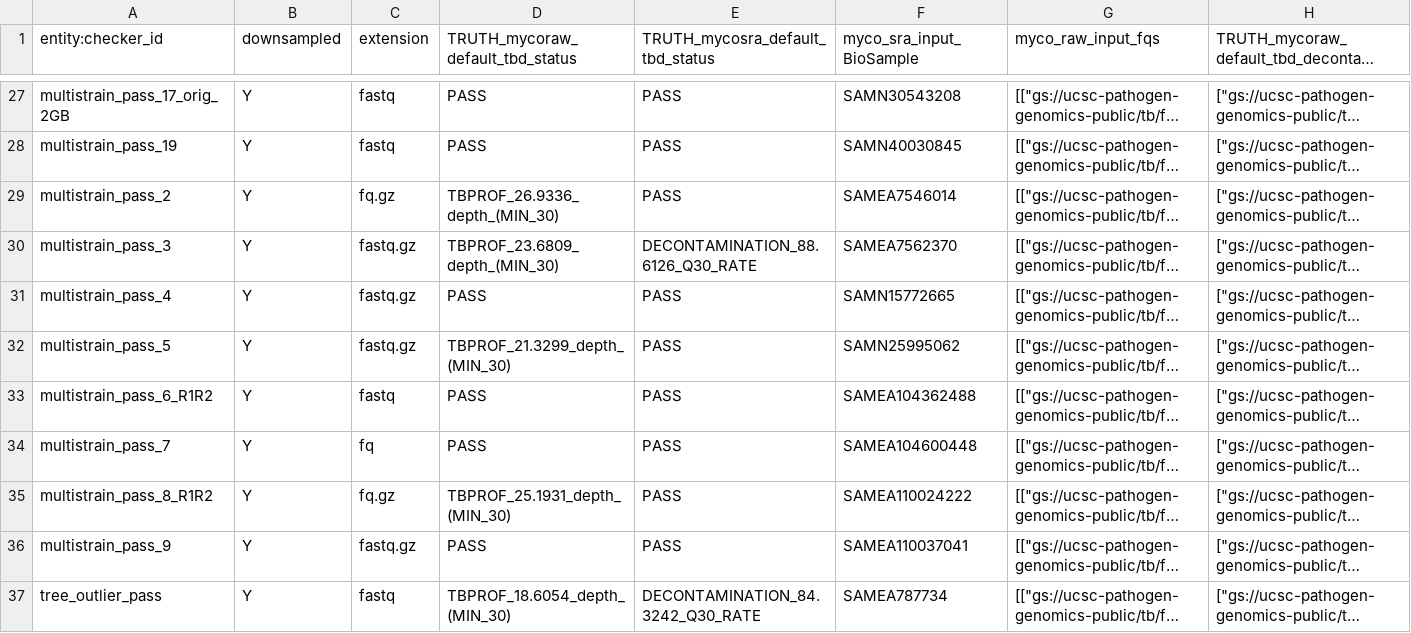
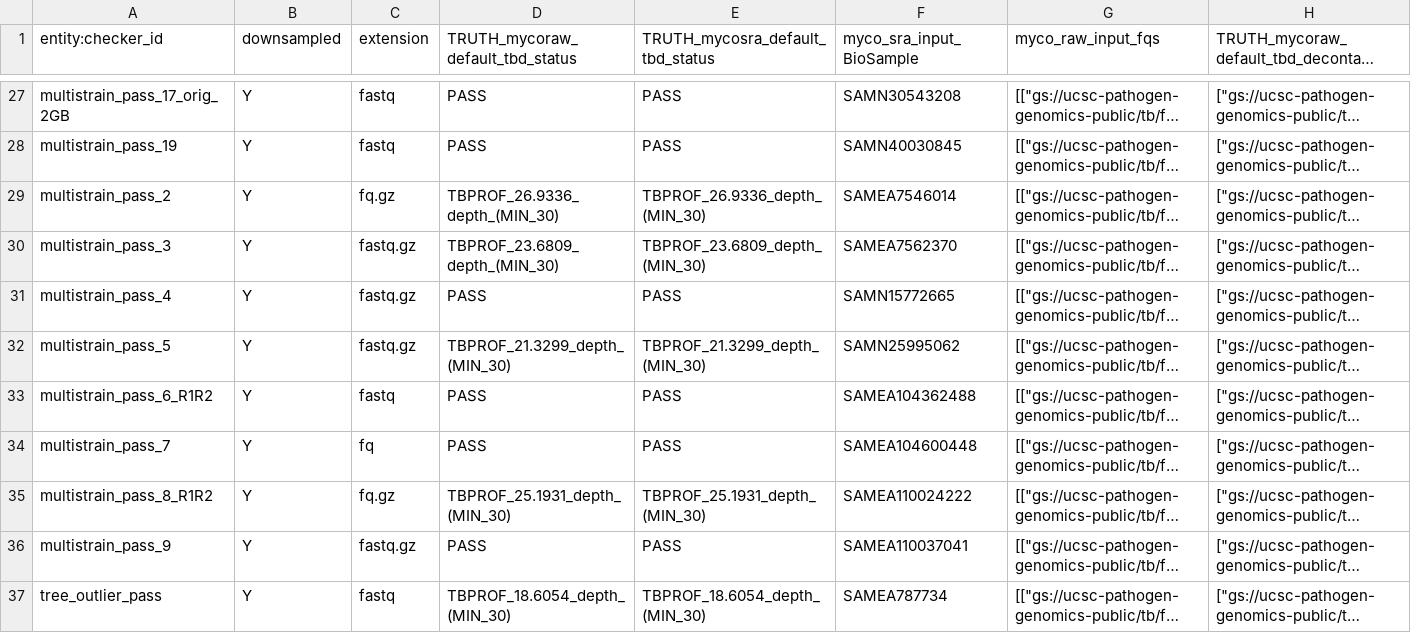
Before and after one commit to aofarrel/myco, a TSV file: inputs/checker_data_table_updated.tsv, drawn as a sheet; only a part is shown, gaps mark what is left out; long unchanged cells end in …; the diff covers the shown part only; the diff names each change by its address in the sheet, - before the commit and + after, or states it on an @@ line.

```diff
--- a/inputs/checker_data_table_updated.tsv
+++ b/inputs/checker_data_table_updated.tsv
-E29 (TRUTH_mycosra_default_tbd_status): PASS
+E29 (TRUTH_mycosra_default_tbd_status): TBPROF_26.9336_depth_(MIN_30)
-E30 (TRUTH_mycosra_default_tbd_status): DECONTAMINATION_88.6126_Q30_RATE
+E30 (TRUTH_mycosra_default_tbd_status): TBPROF_23.6809_depth_(MIN_30)
-E32 (TRUTH_mycosra_default_tbd_status): PASS
+E32 (TRUTH_mycosra_default_tbd_status): TBPROF_21.3299_depth_(MIN_30)
-E35 (TRUTH_mycosra_default_tbd_status): PASS
+E35 (TRUTH_mycosra_default_tbd_status): TBPROF_25.1931_depth_(MIN_30)
-E37 (TRUTH_mycosra_default_tbd_status): DECONTAMINATION_84.3242_Q30_RATE
+E37 (TRUTH_mycosra_default_tbd_status): TBPROF_18.6054_depth_(MIN_30)
```
Also changed, not shown: 13 edited cells elsewhere in this file.
